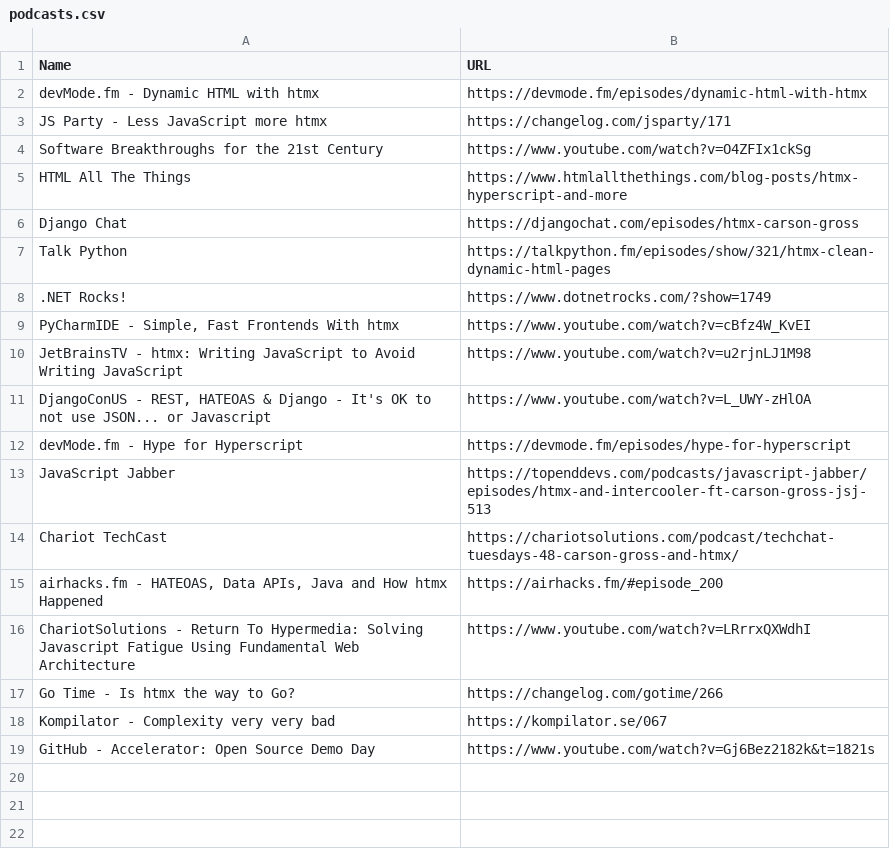
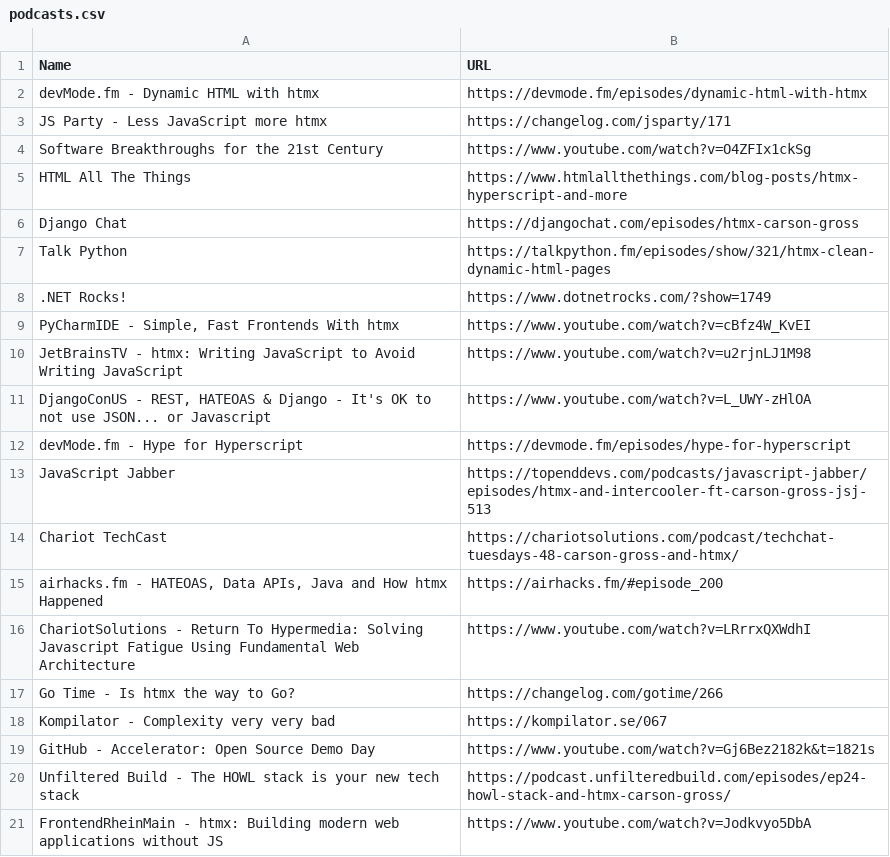
Before and after one commit to bigskysoftware/htmx, a CSV file: www/content/talk/podcasts.csv, drawn as a sheet.

Commit message:
Update podcasts.csv
Unfiltered
airport shenanigans

```diff
--- a/www/content/talk/podcasts.csv
+++ b/www/content/talk/podcasts.csv
@@ -19 +19,3 @@ Kompilator - Complexity very very bad,https://kompilator.se/067
 GitHub - Accelerator: Open Source Demo Day,https://www.youtube.com/watch?v=Gj6Bez2182k&t=1821s
+Unfiltered Build - The HOWL stack is your new tech stack,https://podcast.unfilteredbuild.com/episodes/ep24-howl-stack-and-htmx-carson-gross/
+FrontendRheinMain - htmx: Building modern web applications without JS,https://www.youtube.com/watch?v=Jodkvyo5DbA
```
